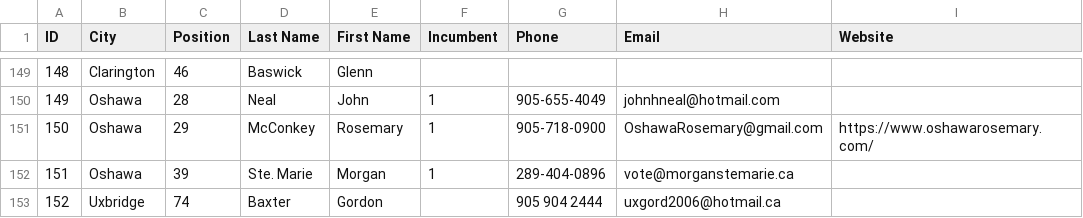
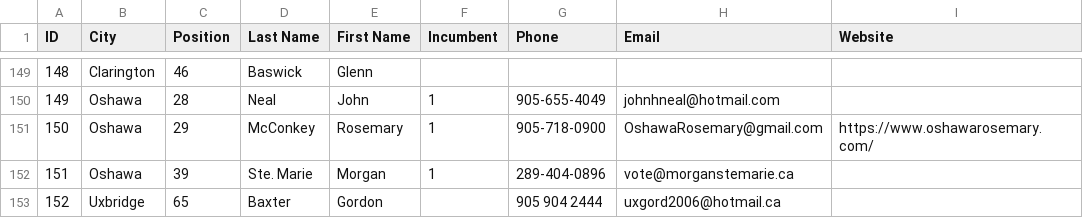
Before and after one commit to liamn74/durhamcandidates, a CSV file: website/candidates.csv, drawn as a sheet; only a part is shown, gaps mark what is left out.

Commit message:
Data correction

```diff
--- a/website/candidates.csv
+++ b/website/candidates.csv
@@ -152,2 +152,2 @@ ID,City,Position,Last Name,First Name,Incumbent,Phone,Email,Website
 151,Oshawa,39,Ste. Marie,Morgan,1,289-404-0896,vote@morganstemarie.ca ,
-152,Uxbridge,74,Baxter,Gordon,,905 904 2444,uxgord2006@hotmail.ca,
+152,Uxbridge,65,Baxter,Gordon,,905 904 2444,uxgord2006@hotmail.ca,
```
